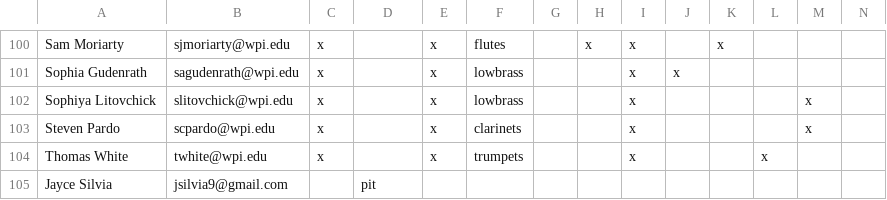
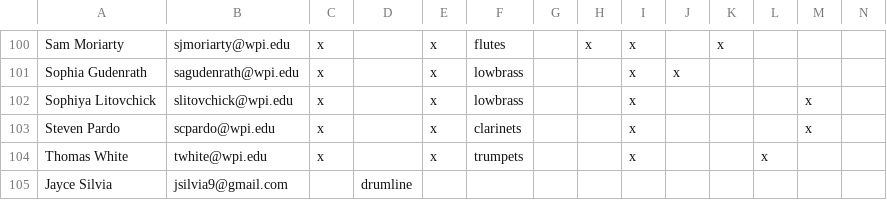
Before and after one commit to WPIPepBand/updateMailingLists, a CSV file: Email aliases (For script) - Sheet1.csv, drawn as a sheet; only a part is shown, gaps mark what is left out.

Commit message:
edit aliases
jayce -> drumline

```diff
--- a/Email aliases (For script) - Sheet1.csv
+++ b/Email aliases (For script) - Sheet1.csv
@@ -104,2 +104,2 @@ Steven Pardo,scpardo@wpi.edu,x,,x,clarinets,,,x,,,,x,
 Thomas White,twhite@wpi.edu,x,,x,trumpets,,,x,,,x,,
-Jayce Silvia,jsilvia9@gmail.com,,pit,,,,,,,,,,
+Jayce Silvia,jsilvia9@gmail.com,,drumline,,,,,,,,,,
```
